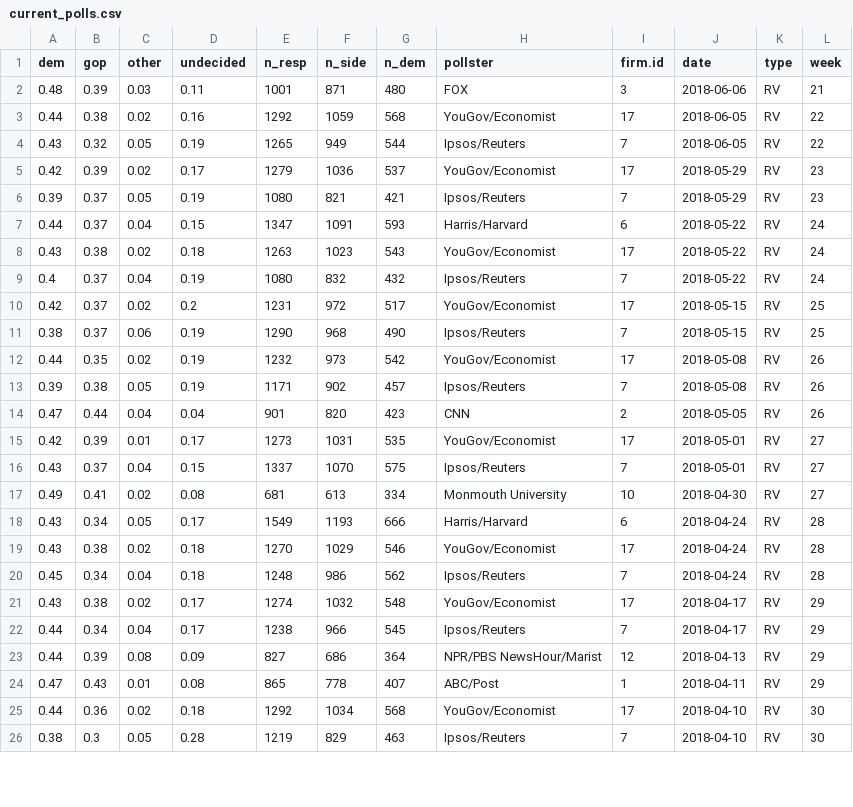
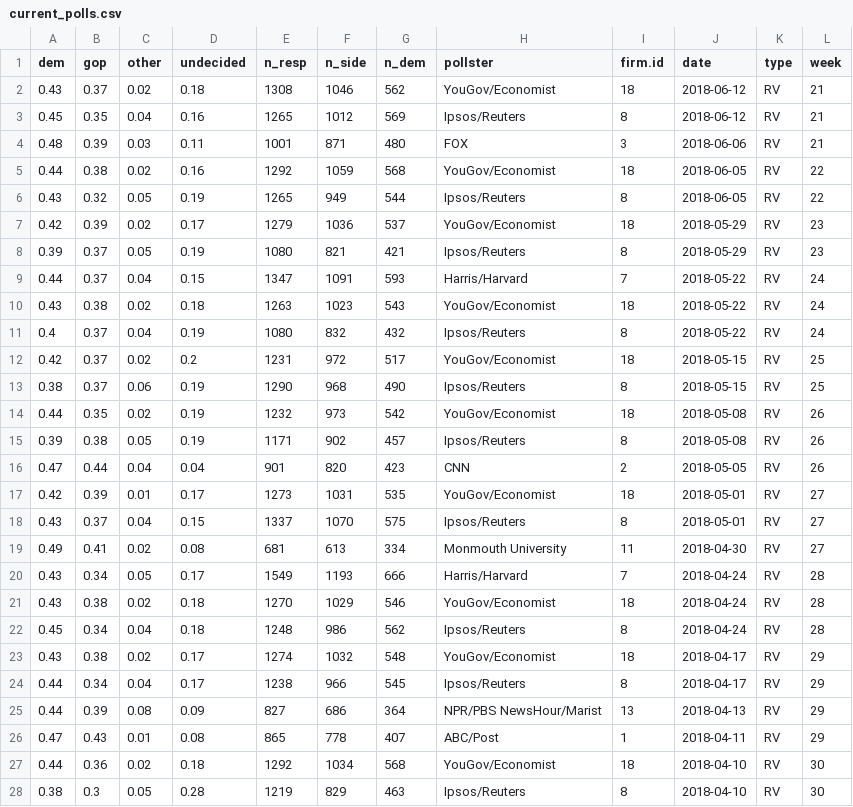
Before and after one commit to CoryMcCartan/us-house, a CSV file: model/data/current_polls.csv, drawn as a sheet; only a part is shown; the diff covers the shown part only.

```diff
--- a/model/data/current_polls.csv
+++ b/model/data/current_polls.csv
@@ -1,26 +1,28 @@
 "dem","gop","other","undecided","n_resp","n_side","n_dem","pollster","firm.id","date","type","week"
+0.43,0.37,0.02,0.18,1308,1046,562,"YouGov/Economist",18,2018-06-12,"RV",21
+0.45,0.35,0.04,0.16,1265,1012,569,"Ipsos/Reuters",8,2018-06-12,"RV",21
 0.48,0.39,0.03,0.11,1001,871,480,"FOX",3,2018-06-06,"RV",21
-0.44,0.38,0.02,0.16,1292,1059,568,"YouGov/Economist",17,2018-06-05,"RV",22
-0.43,0.32,0.05,0.19,1265,949,544,"Ipsos/Reuters",7,2018-06-05,"RV",22
-0.42,0.39,0.02,0.17,1279,1036,537,"YouGov/Economist",17,2018-05-29,"RV",23
-0.39,0.37,0.05,0.19,1080,821,421,"Ipsos/Reuters",7,2018-05-29,"RV",23
-0.44,0.37,0.04,0.15,1347,1091,593,"Harris/Harvard",6,2018-05-22,"RV",24
-0.43,0.38,0.02,0.18,1263,1023,543,"YouGov/Economist",17,2018-05-22,"RV",24
-0.4,0.37,0.04,0.19,1080,832,432,"Ipsos/Reuters",7,2018-05-22,"RV",24
-0.42,0.37,0.02,0.2,1231,972,517,"YouGov/Economist",17,2018-05-15,"RV",25
-0.38,0.37,0.06,0.19,1290,968,490,"Ipsos/Reuters",7,2018-05-15,"RV",25
-0.44,0.35,0.02,0.19,1232,973,542,"YouGov/Economist",17,2018-05-08,"RV",26
-0.39,0.38,0.05,0.19,1171,902,457,"Ipsos/Reuters",7,2018-05-08,"RV",26
+0.44,0.38,0.02,0.16,1292,1059,568,"YouGov/Economist",18,2018-06-05,"RV",22
+0.43,0.32,0.05,0.19,1265,949,544,"Ipsos/Reuters",8,2018-06-05,"RV",22
+0.42,0.39,0.02,0.17,1279,1036,537,"YouGov/Economist",18,2018-05-29,"RV",23
+0.39,0.37,0.05,0.19,1080,821,421,"Ipsos/Reuters",8,2018-05-29,"RV",23
+0.44,0.37,0.04,0.15,1347,1091,593,"Harris/Harvard",7,2018-05-22,"RV",24
+0.43,0.38,0.02,0.18,1263,1023,543,"YouGov/Economist",18,2018-05-22,"RV",24
+0.4,0.37,0.04,0.19,1080,832,432,"Ipsos/Reuters",8,2018-05-22,"RV",24
+0.42,0.37,0.02,0.2,1231,972,517,"YouGov/Economist",18,2018-05-15,"RV",25
+0.38,0.37,0.06,0.19,1290,968,490,"Ipsos/Reuters",8,2018-05-15,"RV",25
+0.44,0.35,0.02,0.19,1232,973,542,"YouGov/Economist",18,2018-05-08,"RV",26
+0.39,0.38,0.05,0.19,1171,902,457,"Ipsos/Reuters",8,2018-05-08,"RV",26
 0.47,0.44,0.04,0.04,901,820,423,"CNN",2,2018-05-05,"RV",26
-0.42,0.39,0.01,0.17,1273,1031,535,"YouGov/Economist",17,2018-05-01,"RV",27
-0.43,0.37,0.04,0.15,1337,1070,575,"Ipsos/Reuters",7,2018-05-01,"RV",27
-0.49,0.41,0.02,0.08,681,613,334,"Monmouth University",10,2018-04-30,"RV",27
-0.43,0.34,0.05,0.17,1549,1193,666,"Harris/Harvard",6,2018-04-24,"RV",28
-0.43,0.38,0.02,0.18,1270,1029,546,"YouGov/Economist",17,2018-04-24,"RV",28
-0.45,0.34,0.04,0.18,1248,986,562,"Ipsos/Reuters",7,2018-04-24,"RV",28
-0.43,0.38,0.02,0.17,1274,1032,548,"YouGov/Economist",17,2018-04-17,"RV",29
-0.44,0.34,0.04,0.17,1238,966,545,"Ipsos/Reuters",7,2018-04-17,"RV",29
-0.44,0.39,0.08,0.09,827,686,364,"NPR/PBS NewsHour/Marist",12,2018-04-13,"RV",29
+0.42,0.39,0.01,0.17,1273,1031,535,"YouGov/Economist",18,2018-05-01,"RV",27
+0.43,0.37,0.04,0.15,1337,1070,575,"Ipsos/Reuters",8,2018-05-01,"RV",27
+0.49,0.41,0.02,0.08,681,613,334,"Monmouth University",11,2018-04-30,"RV",27
+0.43,0.34,0.05,0.17,1549,1193,666,"Harris/Harvard",7,2018-04-24,"RV",28
+0.43,0.38,0.02,0.18,1270,1029,546,"YouGov/Economist",18,2018-04-24,"RV",28
+0.45,0.34,0.04,0.18,1248,986,562,"Ipsos/Reuters",8,2018-04-24,"RV",28
+0.43,0.38,0.02,0.17,1274,1032,548,"YouGov/Economist",18,2018-04-17,"RV",29
+0.44,0.34,0.04,0.17,1238,966,545,"Ipsos/Reuters",8,2018-04-17,"RV",29
+0.44,0.39,0.08,0.09,827,686,364,"NPR/PBS NewsHour/Marist",13,2018-04-13,"RV",29
 0.47,0.43,0.01,0.08,865,778,407,"ABC/Post",1,2018-04-11,"RV",29
-0.44,0.36,0.02,0.18,1292,1034,568,"YouGov/Economist",17,2018-04-10,"RV",30
-0.38,0.3,0.05,0.28,1219,829,463,"Ipsos/Reuters",7,2018-04-10,"RV",30
+0.44,0.36,0.02,0.18,1292,1034,568,"YouGov/Economist",18,2018-04-10,"RV",30
+0.38,0.3,0.05,0.28,1219,829,463,"Ipsos/Reuters",8,2018-04-10,"RV",30
```
Also changed, not shown: 87 edited cells elsewhere in this file, docs/data/history.csv, 1 other file.
